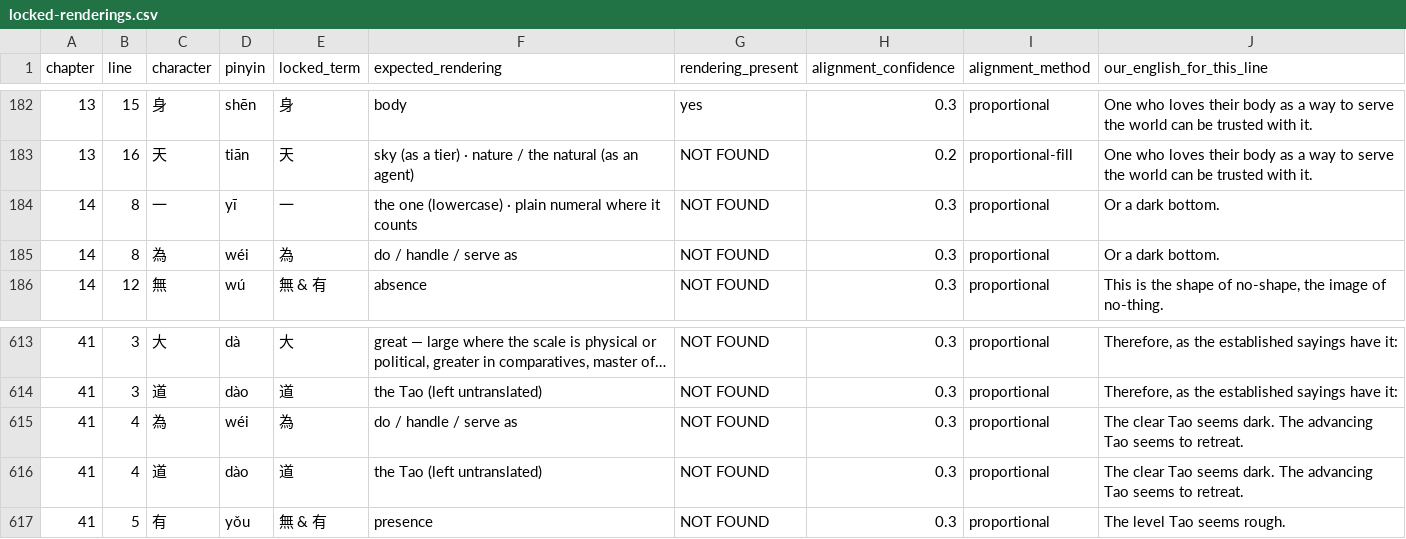
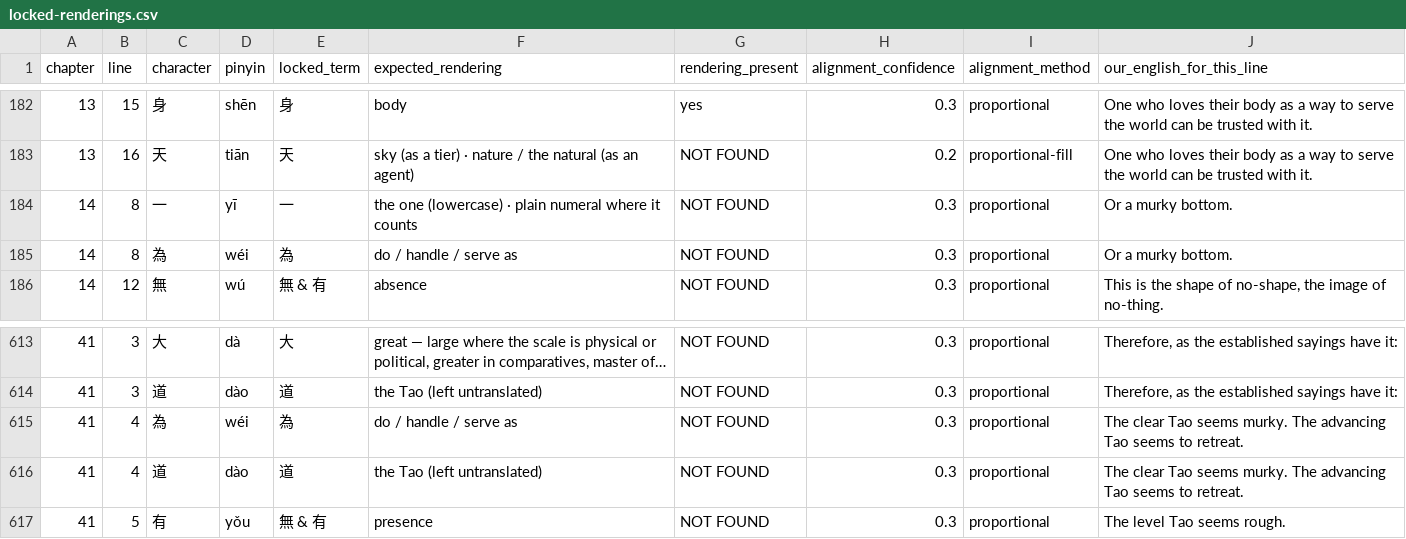
Before and after one commit to opencosmos-ai/taoteching, a CSV file: data/locked-renderings.csv, drawn as a sheet; only a part is shown, gaps mark what is left out; long unchanged cells end in ….

```diff
--- a/data/locked-renderings.csv
+++ b/data/locked-renderings.csv
@@ -183,4 +183,4 @@ chapter,line,character,pinyin,locked_term,expected_rendering,rendering_present,a
 13,16,天,tiān,天,sky (as a tier) · nature / the natural (as an agent),NOT FOUND,0.2,proportional-fill,One who loves their body as a way to serve the world can be trusted with it.
-14,8,一,yī,一,the one (lowercase) · plain numeral where it counts,NOT FOUND,0.3,proportional,Or a dark bottom.
-14,8,為,wéi,為,do / handle / serve as,NOT FOUND,0.3,proportional,Or a dark bottom.
+14,8,一,yī,一,the one (lowercase) · plain numeral where it counts,NOT FOUND,0.3,proportional,Or a murky bottom.
+14,8,為,wéi,為,do / handle / serve as,NOT FOUND,0.3,proportional,Or a murky bottom.
 14,12,無,wú,無 & 有,absence,NOT FOUND,0.3,proportional,"This is the shape of no-shape, the image of no-thing."
@@ -614,4 +614,4 @@ chapter,line,character,pinyin,locked_term,expected_rendering,rendering_present,a
 41,3,道,dào,道,the Tao (left untranslated),NOT FOUND,0.3,proportional,"Therefore, as the established sayings have it:"
-41,4,為,wéi,為,do / handle / serve as,NOT FOUND,0.3,proportional,The clear Tao seems dark. The advancing Tao seems to retreat.
-41,4,道,dào,道,the Tao (left untranslated),NOT FOUND,0.3,proportional,The clear Tao seems dark. The advancing Tao seems to retreat.
+41,4,為,wéi,為,do / handle / serve as,NOT FOUND,0.3,proportional,The clear Tao seems murky. The advancing Tao seems to retreat.
+41,4,道,dào,道,the Tao (left untranslated),NOT FOUND,0.3,proportional,The clear Tao seems murky. The advancing Tao seems to retreat.
 41,5,有,yǒu,無 & 有,presence,NOT FOUND,0.3,proportional,The level Tao seems rough.
```
Also changed, not shown: data/commentary.csv, data/lines.csv, 6 other files.
